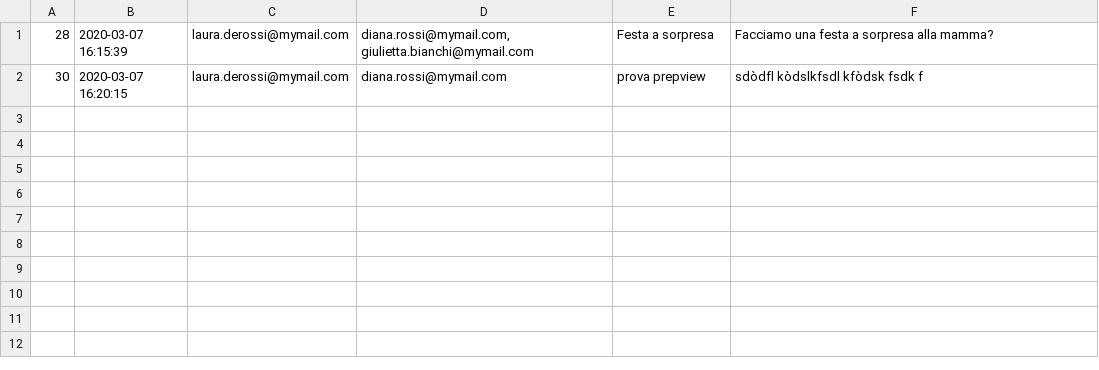
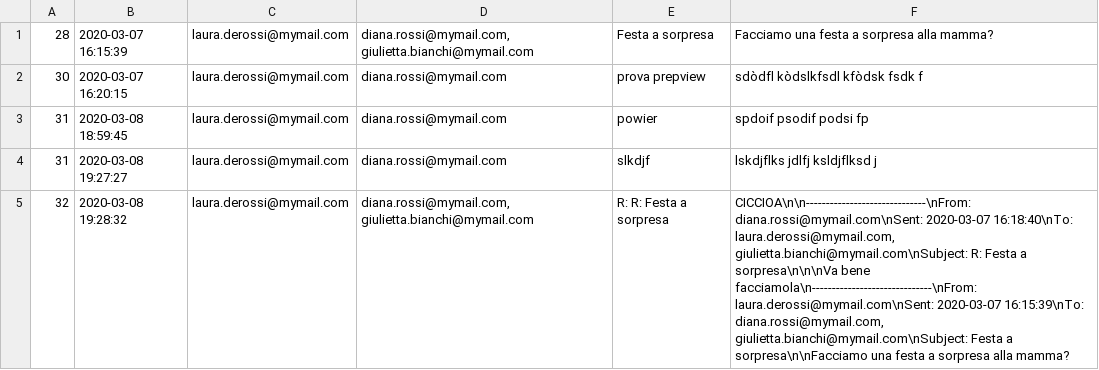
Before and after one commit to annagoku/ProgrammazioneIII, a CSV file: Clientposta/data/laura.derossi@mymail.com/laura.derossi@mymail.com_sent.csv, drawn as a sheet; the diff names each change by its address in the sheet, - before the commit and + after, or states it on an @@ line.

```diff
--- a/Clientposta/data/laura.derossi@mymail.com/laura.derossi@mymail.com_sent.csv
+++ b/Clientposta/data/laura.derossi@mymail.com/laura.derossi@mymail.com_sent.csv
+row 3: 31 | 2020-03-08 18:59:45 | laura.derossi@mymail.com | diana.rossi@mymail.com | powier | spdoif psodif podsi fp
+row 4: 31 | 2020-03-08 19:27:27 | laura.derossi@mymail.com | diana.rossi@mymail.com | slkdjf | lskdjflks jdlfj ksldjflksd j
+row 5: 32 | 2020-03-08 19:28:32 | laura.derossi@mymail.com | diana.rossi@mymail.com, giulietta.bianchi@mymail.com | R: R: Festa a sorpresa | CICCIOA\n\n------------------------------\nFrom: diana.rossi@mymail.com\nSent: 2020-03-07 16:18:40\nTo: laura.derossi@mymail.com, giulietta.bianchi@mymail.com\nSubject: R: Festa a sorpresa\n\n\nVa bene facciamola\n------------------------------\nFrom: laura.derossi@mymail.com\nSent: 2020-03-07 16:15:39\nTo: diana.rossi@mymail.com, giulietta.bianchi@mymail.com\nSubject: Festa a sorpresa\n\nFacciamo una festa a sorpresa alla mamma?
```
Also changed, not shown: Clientposta/data/diana.rossi@mymail.com/diana.rossi@mymail.com_arrived.csv, Serverposta/data/giulietta.bianchi@mymail.com/giulietta.bianchi@mymail.com_arrived.csv, 15 other files.
